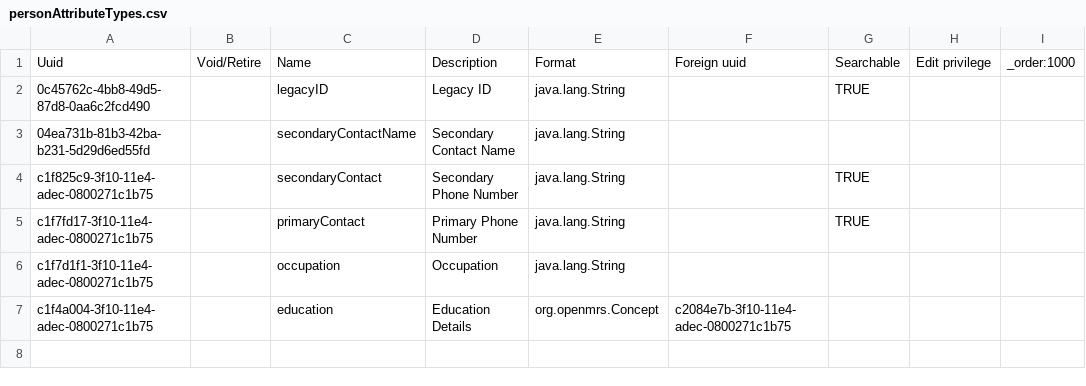
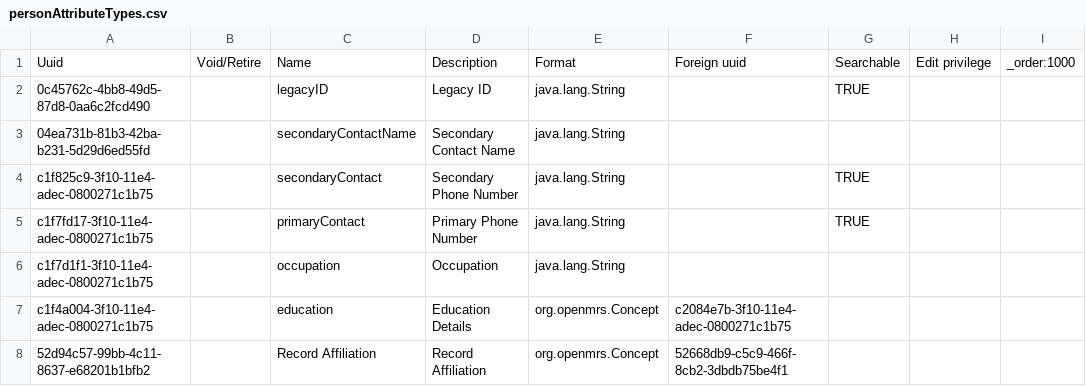
Before and after one commit to globalhealthcoalition/openmrs-config-ghc, a CSV file: configuration/personattributetypes/personAttributeTypes.csv, drawn as a sheet; the diff names each change by its address in the sheet, - before the commit and + after, or states it on an @@ line.

```diff
--- a/configuration/personattributetypes/personAttributeTypes.csv
+++ b/configuration/personattributetypes/personAttributeTypes.csv
+row 8: 52d94c57-99bb-4c11-8637-e68201b1bfb2 |  | Record Affiliation | Record Affiliation | org.openmrs.Concept | 52668db9-c5c9-466f-8cb2-3dbdb75be4f1
```
Also changed, not shown: configuration/concepts/others.csv.
